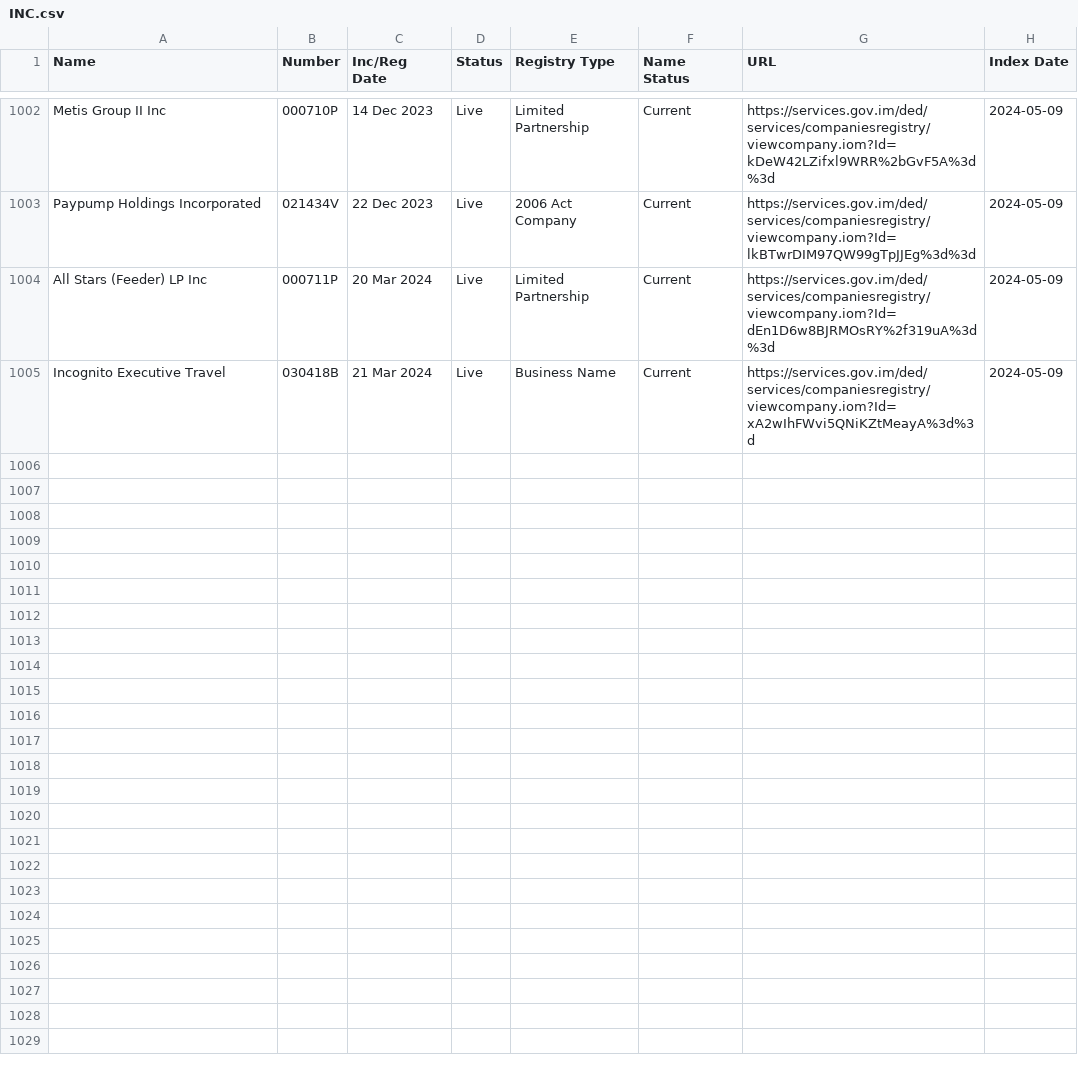
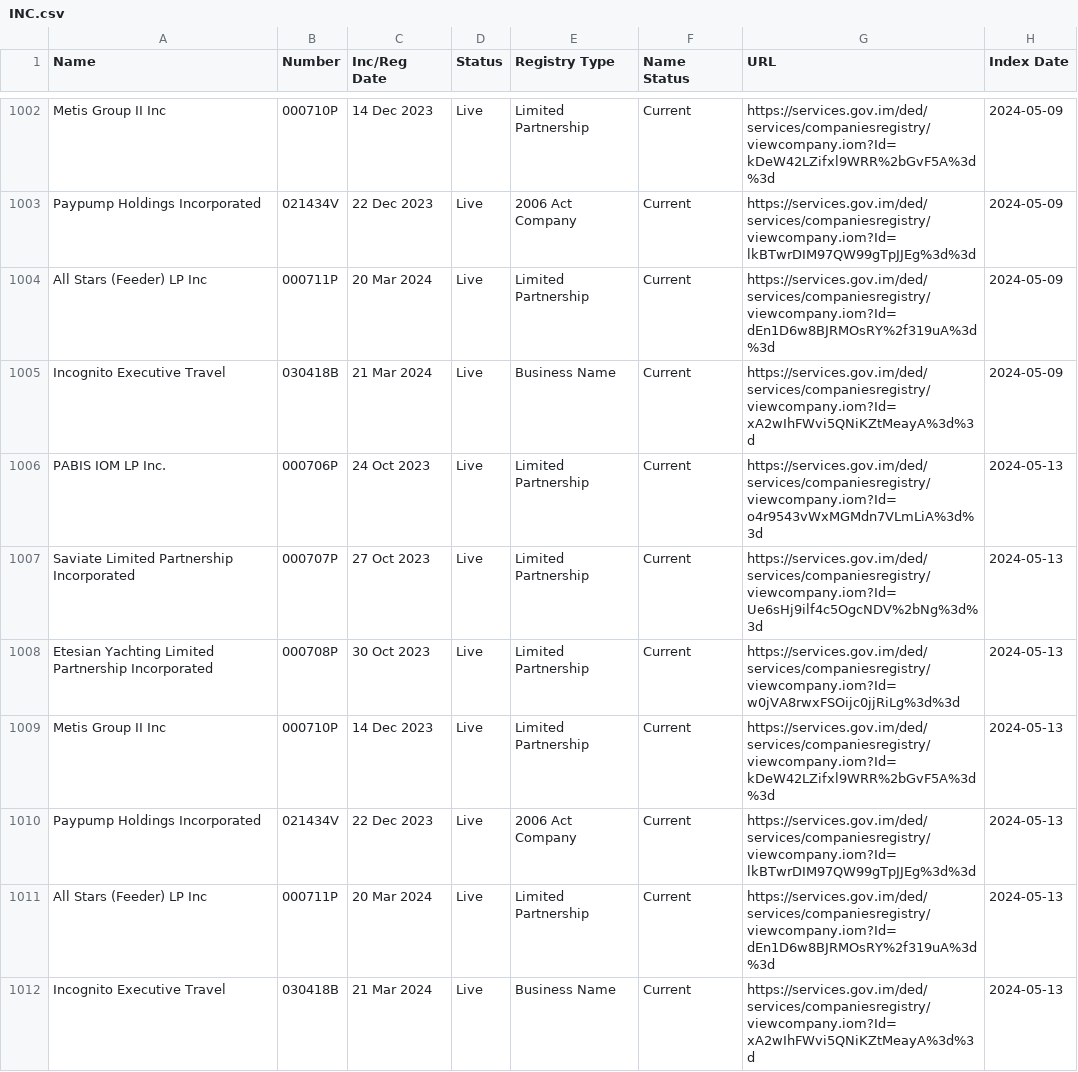
Before and after one commit to dankarran/isleofman-opendata, a CSV file: data/gov.im/companies/sources/search/names/INC.csv, drawn as a sheet; only a part is shown, gaps mark what is left out.

```diff
--- a/data/gov.im/companies/sources/search/names/INC.csv
+++ b/data/gov.im/companies/sources/search/names/INC.csv
@@ -1005 +1005,8 @@
 "Incognito Executive Travel","030418B","21 Mar 2024","Live","Business Name","Current","https://services.gov.im/ded/services/companiesregistry/viewcompany.iom?Id=xA2wIhFWvi5QNiKZtMeayA%3d%3d","2024-05-09"
+"PABIS IOM LP Inc.","000706P","24 Oct 2023","Live","Limited Partnership","Current","https://services.gov.im/ded/services/companiesregistry/viewcompany.iom?Id=o4r9543vWxMGMdn7VLmLiA%3d%3d","2024-05-13"
+"Saviate Limited Partnership Incorporated","000707P","27 Oct 2023","Live","Limited Partnership","Current","https://services.gov.im/ded/services/companiesregistry/viewcompany.iom?Id=Ue6sHj9ilf4c5OgcNDV%2bNg%3d%3d","2024-05-13"
+"Etesian Yachting Limited Partnership Incorporated","000708P","30 Oct 2023","Live","Limited Partnership","Current","https://services.gov.im/ded/services/companiesregistry/viewcompany.iom?Id=w0jVA8rwxFSOijc0jjRiLg%3d%3d","2024-05-13"
+"Metis Group II Inc","000710P","14 Dec 2023","Live","Limited Partnership","Current","https://services.gov.im/ded/services/companiesregistry/viewcompany.iom?Id=kDeW42LZifxl9WRR%2bGvF5A%3d%3d","2024-05-13"
+"Paypump Holdings Incorporated","021434V","22 Dec 2023","Live","2006 Act Company","Current","https://services.gov.im/ded/services/companiesregistry/viewcompany.iom?Id=lkBTwrDIM97QW99gTpJJEg%3d%3d","2024-05-13"
+"All Stars (Feeder) LP Inc","000711P","20 Mar 2024","Live","Limited Partnership","Current","https://services.gov.im/ded/services/companiesregistry/viewcompany.iom?Id=dEn1D6w8BJRMOsRY%2f319uA%3d%3d","2024-05-13"
+"Incognito Executive Travel","030418B","21 Mar 2024","Live","Business Name","Current","https://services.gov.im/ded/services/companiesregistry/viewcompany.iom?Id=xA2wIhFWvi5QNiKZtMeayA%3d%3d","2024-05-13"
```
Also changed, not shown: data/gov.im/companies/sources/search/names/CORP.csv, data/gov.im/companies/sources/search/names/PARTNER.csv, 52 other files.
